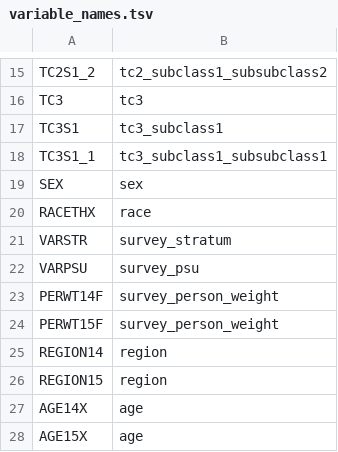
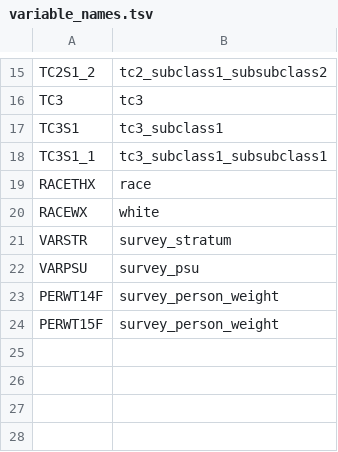
Before and after one commit to gradlab/abx-race, a TSV file: data/variable_names.tsv, drawn as a sheet; only a part is shown, gaps mark what is left out.

Commit message:
Improved and clarified with reviewer comments
- Analysis was simplified to descriptive, not analytical. The regressions were removed.
- Now-irrelevant variables were removed from the data download.
- The download script was streamlined.
- The main analysis file was cleaned up some.

```diff
--- a/data/variable_names.tsv
+++ b/data/variable_names.tsv
@@ -18,4 +18,4 @@ TC3S1	tc3_subclass1
 TC3S1_1	tc3_subclass1_subsubclass1
-SEX	sex
 RACETHX	race
+RACEWX	white
 VARSTR	survey_stratum
@@ -24,5 +24 @@ PERWT14F	survey_person_weight
 PERWT15F	survey_person_weight
-REGION14	region
-REGION15	region
-AGE14X	age
-AGE15X	age
```
Also changed, not shown: 5 other files.
